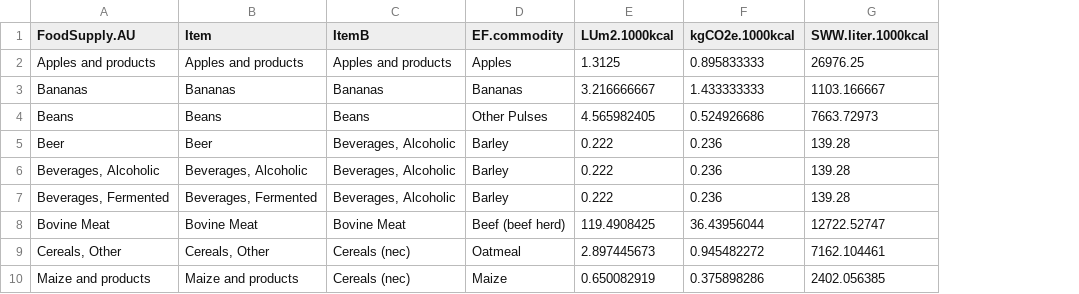
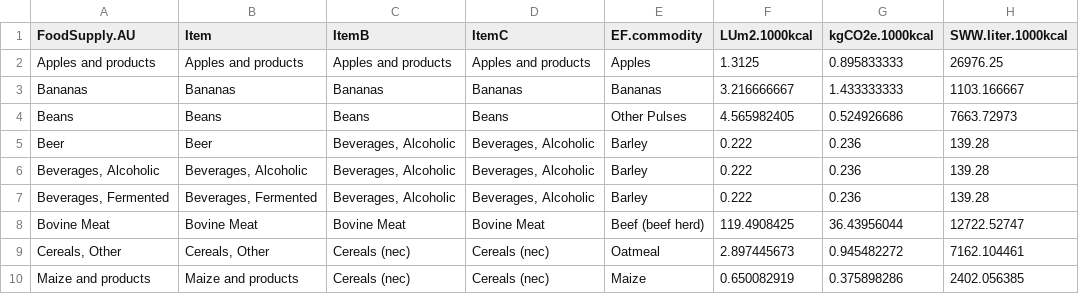
Before and after one commit to ray-marcos/FoodDemandAU, a CSV file: categories food demand.csv, drawn as a sheet; only a part is shown; the diff names each change by its address in the sheet, - before the commit and + after, or states it on an @@ line.

Commit message:
Citrus is added to the Fruits nec category

```diff
--- a/categories food demand.csv
+++ b/categories food demand.csv
+column D (ItemC), rows 2-10: Apples and products | Bananas | Beans | Beverages, Alcoholic | Beverages, Alcoholic | Beverages, Alcoholic | Bovine Meat | Cereals (nec) | Cereals (nec)
```
Also changed, not shown: 1 other file.
